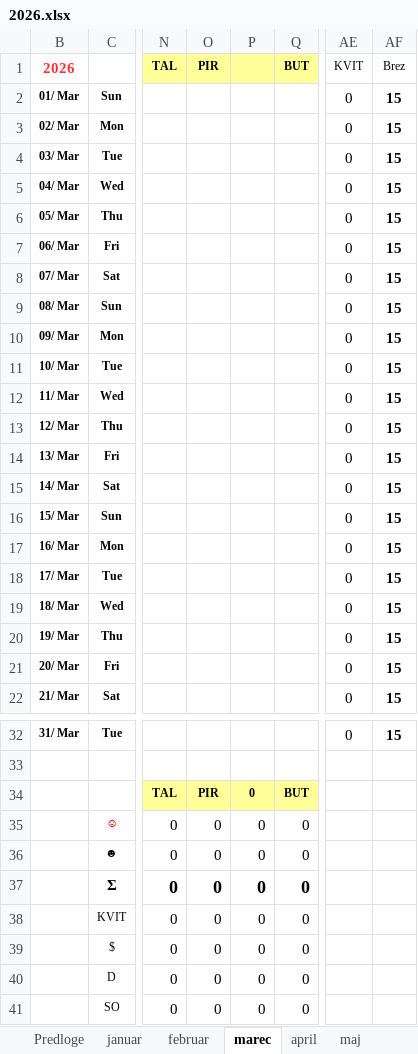
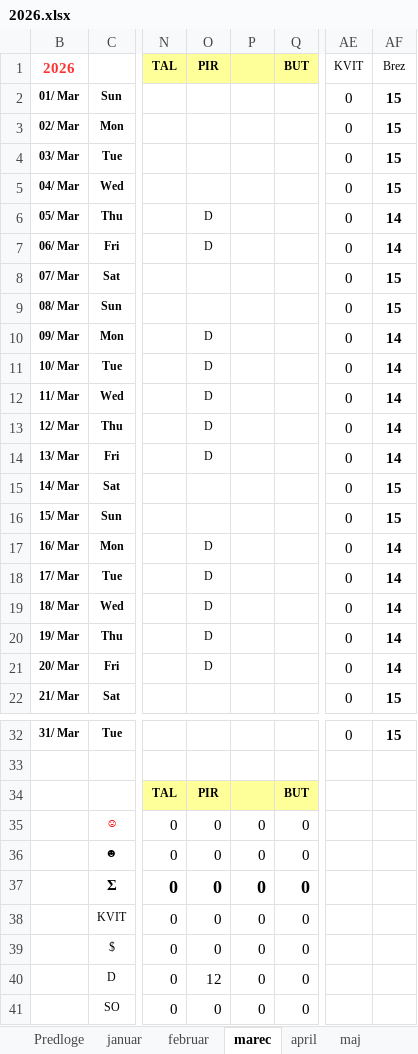
Before and after one commit to jiri-hollan/kardiosi, an Excel workbook: kardio/razpis/msofice/2026.xlsx, sheet marec, drawn as a sheet; only a part is shown, gaps mark what is left out; values as stored, in another font and other column widths than the file's, no borders; conditional formats not drawn; the diff names each change by its address in the sheet, - before the commit and + after, or states it on an @@ line.

```diff
--- a/kardio/razpis/msofice/2026.xlsx (sheet marec)
+++ b/kardio/razpis/msofice/2026.xlsx (sheet marec)
-O6:O7 (PIR): (empty)
+O6:O7 (PIR): D
-AF6:AF7 (Brez): 15
+AF6:AF7 (Brez): 14
-O10:O14 (PIR): (empty)
+O10:O14 (PIR): D
-AF10:AF14 (Brez): 15
+AF10:AF14 (Brez): 14
-O17:O21 (PIR): (empty)
+O17:O21 (PIR): D
-AF17:AF21 (Brez): 15
+AF17:AF21 (Brez): 14
-P34: 0
+P34: (empty)
-O40 (PIR): 0
+O40 (PIR): 12
```
Also changed, not shown: sheet februar, sheet januar, sheet statistika, sheet junij, sheet april, sheet julij, formulas that keep their value, hidden cells, kardio/razpis/msBackup/2026.xlsx, 1 other file.
